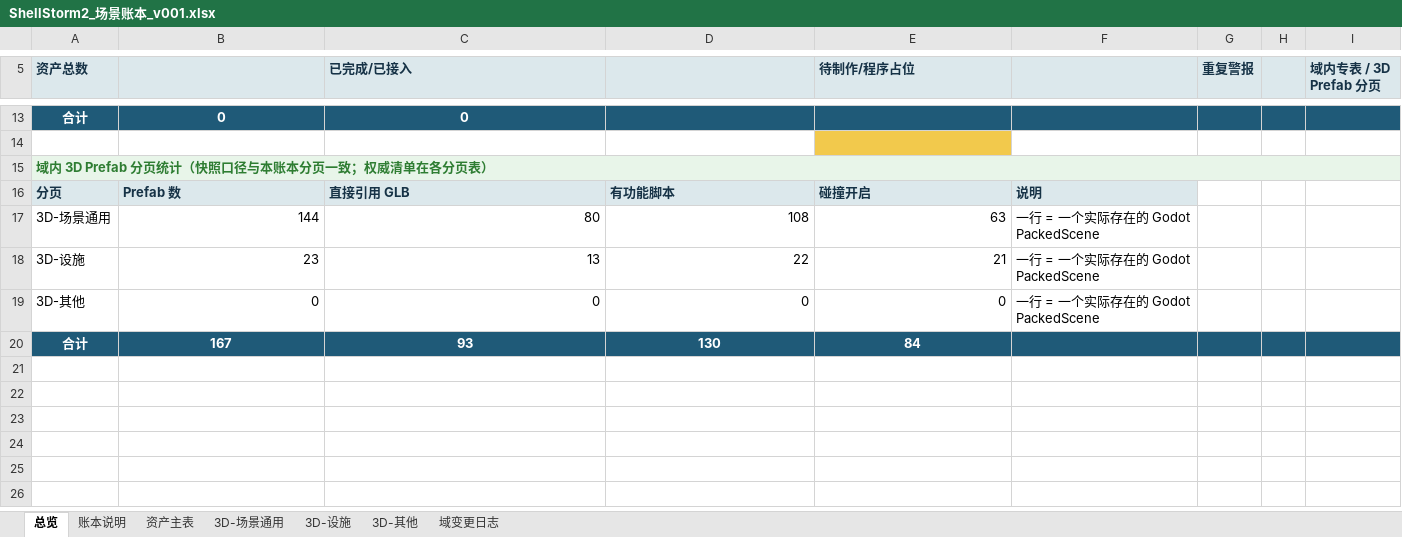
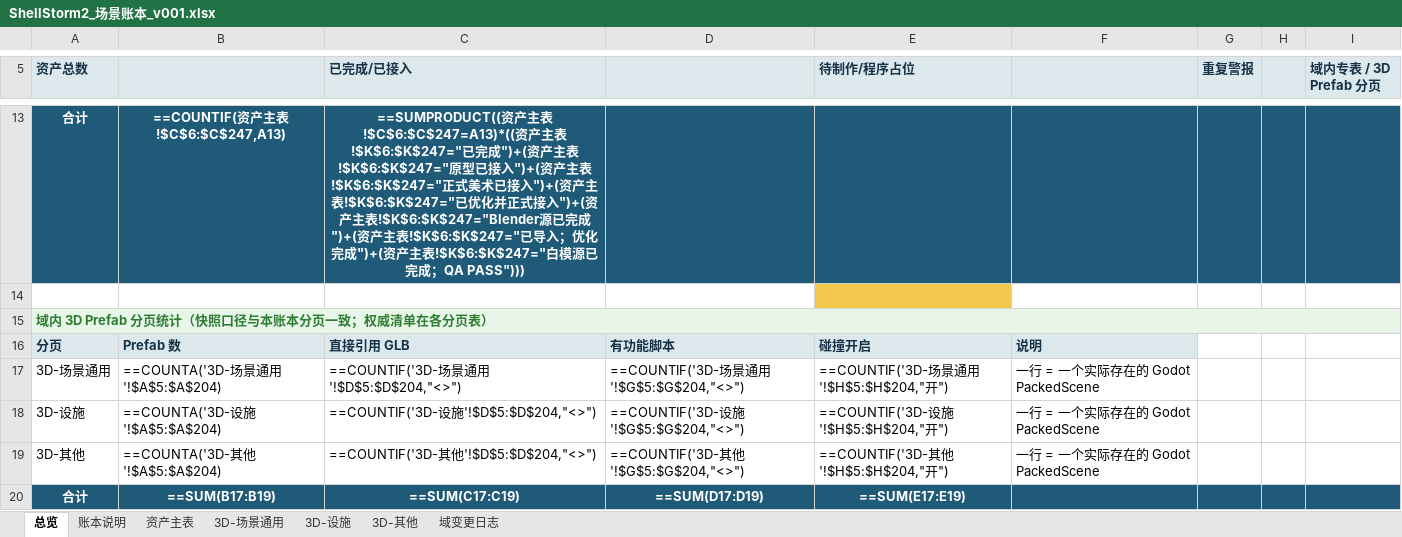
Before and after one commit to summercard/ShellStorm2, an Excel workbook: assets/registry/ledgers/ShellStorm2_场景账本_v001.xlsx, sheet 总览, drawn as a sheet; only a part is shown, gaps mark what is left out; values as stored, in another font and other column widths than the file's, no borders; formulas without a stored value are shown as written; removed rows and columns are numbered as before the commit, all else as after; the diff covers the shown part only; the diff names each change by its address in the sheet, - before the commit and + after, or states it on an @@ line.

```diff
--- a/assets/registry/ledgers/ShellStorm2_场景账本_v001.xlsx (sheet 总览)
+++ b/assets/registry/ledgers/ShellStorm2_场景账本_v001.xlsx (sheet 总览)
-B13: 0
+B13: ==COUNTIF(资产主表!$C$6:$C$247,A13)
-C13 (已完成/已接入): 0
+C13 (已完成/已接入): ==SUMPRODUCT((资产主表!$C$6:$C$247=A13)*((资产主表!$K$6:$K$247="已完成")+(资产主表!$K$6:$K$247="原型已接入")+(资产主表!$K$6:$K$247="正式美术已接入")+(资产主表!$K$6:$K$247="已优化并正式接入")+(资产主表!$K$6:$K$247="Blender源已完成")+(资产主表!$K$6:$K$247="已导入；优化完成")+(资产主表!$K$6:$K$247="白模源已完成；QA PASS")))
-B17: 144
+B17: ==COUNTA('3D-场景通用'!$A$5:$A$204)
-C17 (已完成/已接入): 80
+C17 (已完成/已接入): ==COUNTIF('3D-场景通用'!$D$5:$D$204,"<>")
-D17: 108
+D17: ==COUNTIF('3D-场景通用'!$G$5:$G$204,"<>")
-E17 (待制作/程序占位): 63
+E17 (待制作/程序占位): ==COUNTIF('3D-场景通用'!$H$5:$H$204,"开")
-B18: 23
+B18: ==COUNTA('3D-设施'!$A$5:$A$204)
-C18 (已完成/已接入): 13
+C18 (已完成/已接入): ==COUNTIF('3D-设施'!$D$5:$D$204,"<>")
-D18: 22
+D18: ==COUNTIF('3D-设施'!$G$5:$G$204,"<>")
-E18 (待制作/程序占位): 21
+E18 (待制作/程序占位): ==COUNTIF('3D-设施'!$H$5:$H$204,"开")
-B19: 0
+B19: ==COUNTA('3D-其他'!$A$5:$A$204)
-C19 (已完成/已接入): 0
+C19 (已完成/已接入): ==COUNTIF('3D-其他'!$D$5:$D$204,"<>")
-D19: 0
+D19: ==COUNTIF('3D-其他'!$G$5:$G$204,"<>")
-E19 (待制作/程序占位): 0
+E19 (待制作/程序占位): ==COUNTIF('3D-其他'!$H$5:$H$204,"开")
-row 20: 合计 | 167 | 93 | 130 | 84
+row 20: 合计 | ==SUM(B17:B19) | ==SUM(C17:C19) | ==SUM(D17:D19) | ==SUM(E17:E19)
```
Also changed, not shown: 1 added row, 1 removed row and 6 edited cells elsewhere in this sheet, sheet 资产主表, sheet 域变更日志, 43 other files.
